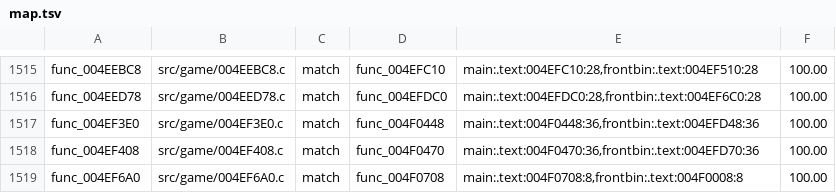
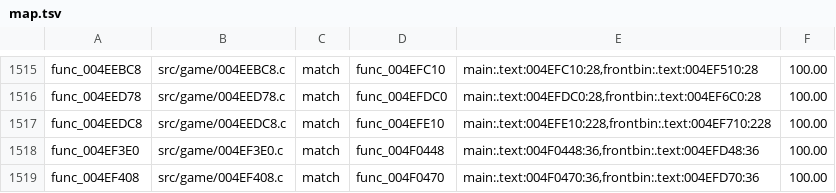
Before and after one commit to BlindFire1200/rac4-decomp, a TSV file: config/pal/map.tsv, drawn as a sheet; only a part is shown, gaps mark what is left out; the shorter side is filled out with more unchanged rows; the diff names each change by its address in the sheet, - before the commit and + after, or states it on an @@ line.

```diff
--- a/config/pal/map.tsv
+++ b/config/pal/map.tsv
+row 1517: func_004EEDC8 | src/game/004EEDC8.c | match | func_004EFE10 | main:.text:004EFE10:228,frontbin:.text:004EF710:228 | 100.00
```
Also changed, not shown: config/us/map.tsv, 4 other files.
